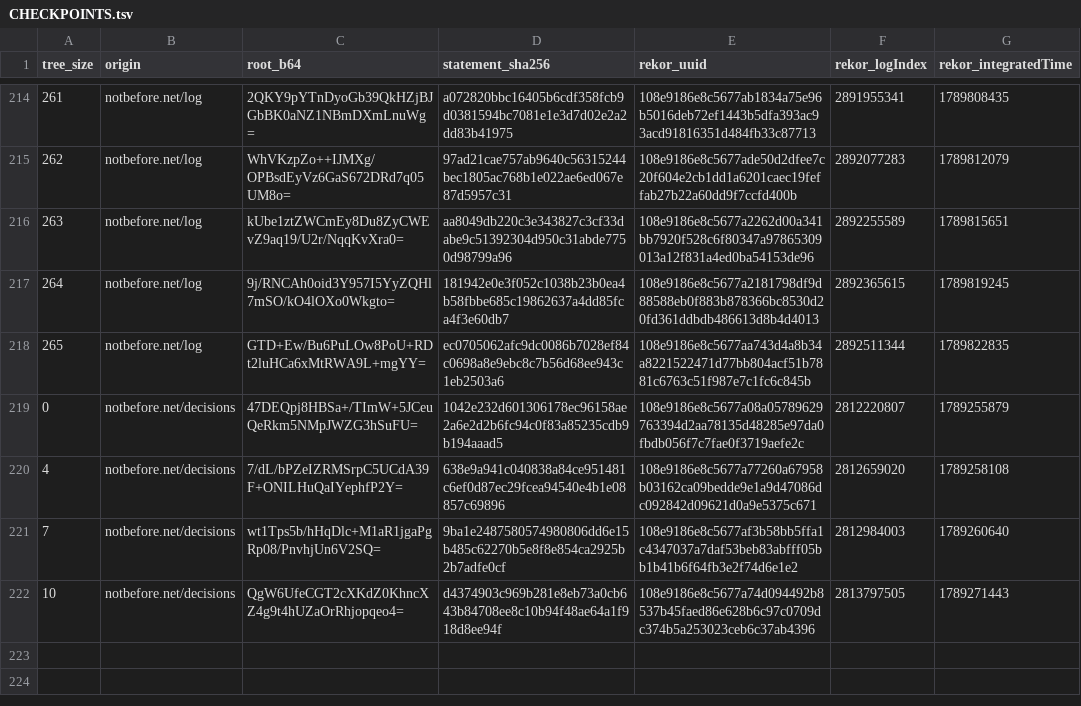
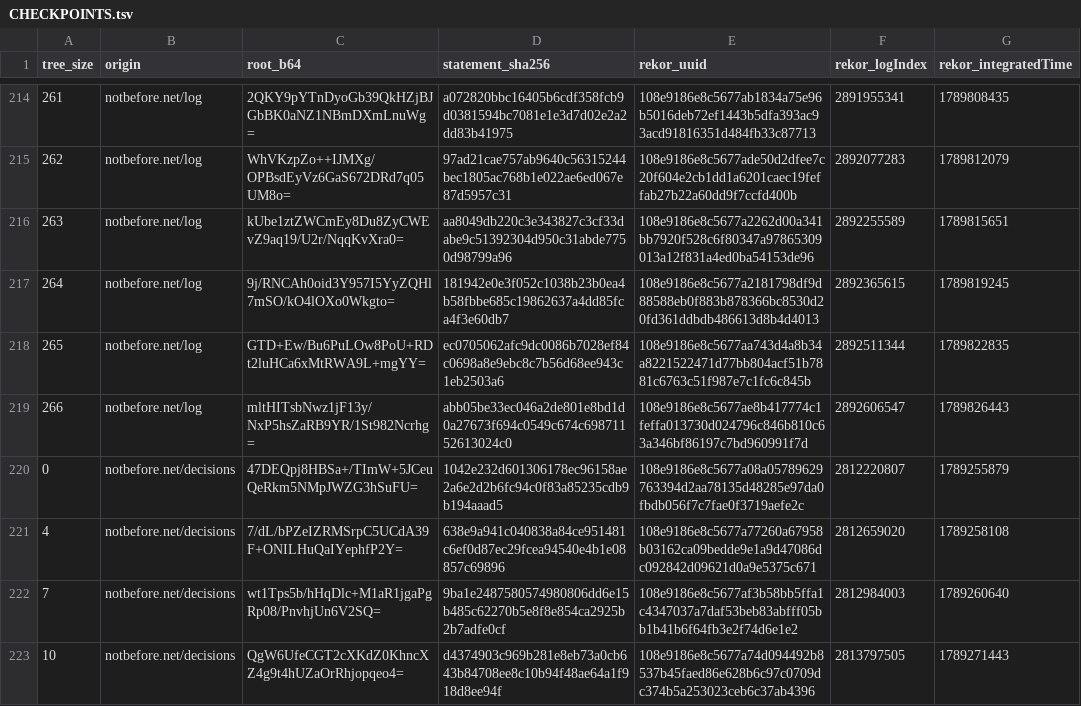
Before and after one commit to docdailey/qrng-beacon-log, a TSV file: CHECKPOINTS.tsv, drawn as a sheet; only a part is shown, gaps mark what is left out.

```diff
--- a/CHECKPOINTS.tsv
+++ b/CHECKPOINTS.tsv
@@ -218,2 +218,3 @@ tree_size	origin	root_b64	statement_sha256	rekor_uuid	rekor_logIndex	rekor_integ
 265	notbefore.net/log	GTD+Ew/Bu6PuLOw8PoU+RDt2luHCa6xMtRWA9L+mgYY=	ec0705062afc9dc0086b7028ef84c0698a8e9ebc8c7b56d68ee943c1eb2503a6	108e9186e8c5677aa743d4a8b34a8221522471d77bb804acf51b7881c6763c51f987e7c1fc6c845b	2892511344	1789822835
+266	notbefore.net/log	mltHITsbNwz1jF13y/NxP5hsZaRB9YR/1St982Ncrhg=	abb05be33ec046a2de801e8bd1d0a27673f694c0549c674c69871152613024c0	108e9186e8c5677ae8b417774c1feffa013730d024796c846b810c63a346bf86197c7bd960991f7d	2892606547	1789826443
 0	notbefore.net/decisions	47DEQpj8HBSa+/TImW+5JCeuQeRkm5NMpJWZG3hSuFU=	1042e232d601306178ec96158ae2a6e2d2b6fc94c0f83a85235cdb9b194aaad5	108e9186e8c5677a08a05789629763394d2aa78135d48285e97da0fbdb056f7c7fae0f3719aefe2c	2812220807	1789255879
```
Also changed, not shown: INDEX.tsv, 5 other files.
